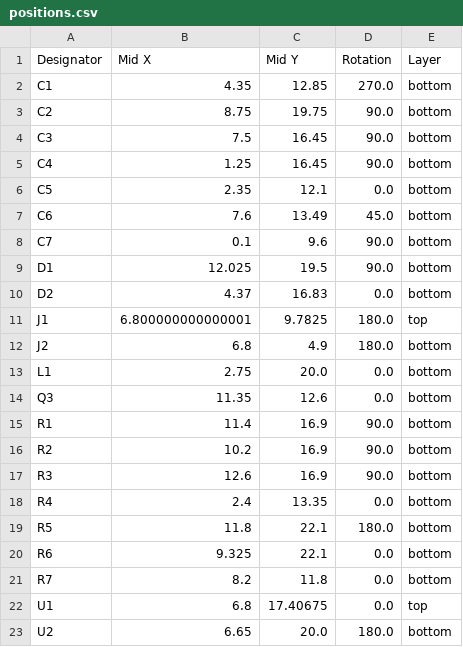
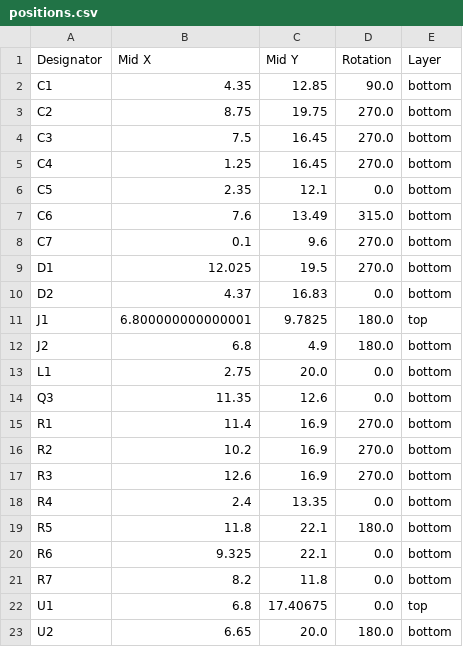
Before and after one commit to FigJam23/ESP32-Faikin-ESP32-C6-, a CSV file: PCB/Faikin/production/positions.csv, drawn as a sheet.

```diff
--- a/PCB/Faikin/production/positions.csv
+++ b/PCB/Faikin/production/positions.csv
@@ -1,10 +1,10 @@
 Designator,Mid X,Mid Y,Rotation,Layer
-C1,4.35,12.85,270.0,bottom
-C2,8.75,19.75,90.0,bottom
-C3,7.5,16.45,90.0,bottom
-C4,1.25,16.45,90.0,bottom
+C1,4.35,12.85,90.0,bottom
+C2,8.75,19.75,270.0,bottom
+C3,7.5,16.45,270.0,bottom
+C4,1.25,16.45,270.0,bottom
 C5,2.35,12.1,0.0,bottom
-C6,7.6,13.49,45.0,bottom
-C7,0.1,9.6,90.0,bottom
-D1,12.025,19.5,90.0,bottom
+C6,7.6,13.49,315.0,bottom
+C7,0.1,9.6,270.0,bottom
+D1,12.025,19.5,270.0,bottom
 D2,4.37,16.83,0.0,bottom
@@ -14,5 +14,5 @@ L1,2.75,20.0,0.0,bottom
 Q3,11.35,12.6,0.0,bottom
-R1,11.4,16.9,90.0,bottom
-R2,10.2,16.9,90.0,bottom
-R3,12.6,16.9,90.0,bottom
+R1,11.4,16.9,270.0,bottom
+R2,10.2,16.9,270.0,bottom
+R3,12.6,16.9,270.0,bottom
 R4,2.4,13.35,0.0,bottom
```
Also changed, not shown: PCB/Faikin/production/bom.csv, 7 other files.
